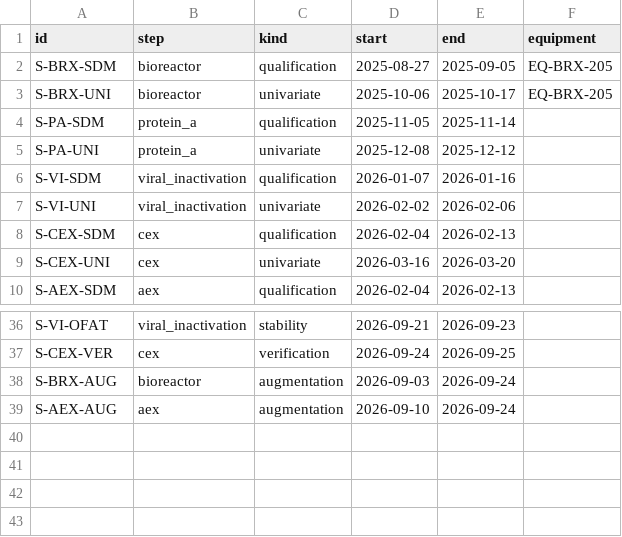
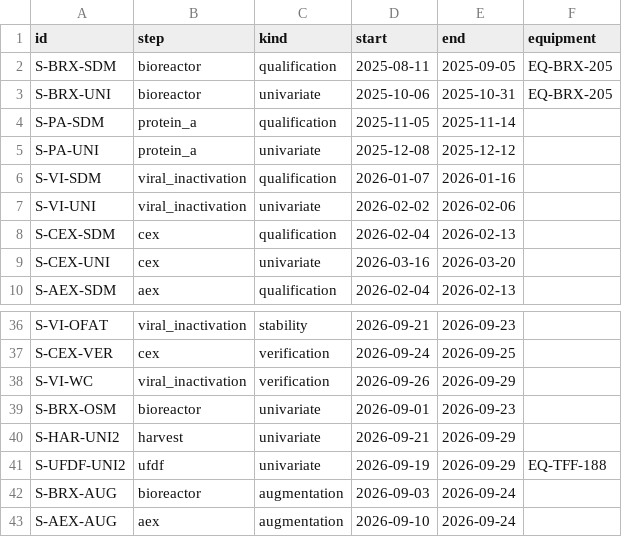
Before and after one commit to MoritzImendoerffer/synthetic_data, a CSV file: outputs/data/study_chronology.csv, drawn as a sheet; only a part is shown, gaps mark what is left out.

```diff
--- a/outputs/data/study_chronology.csv
+++ b/outputs/data/study_chronology.csv
@@ -1,4 +1,4 @@
 id,step,kind,start,end,equipment
-S-BRX-SDM,bioreactor,qualification,2025-08-27,2025-09-05,EQ-BRX-205
-S-BRX-UNI,bioreactor,univariate,2025-10-06,2025-10-17,EQ-BRX-205
+S-BRX-SDM,bioreactor,qualification,2025-08-11,2025-09-05,EQ-BRX-205
+S-BRX-UNI,bioreactor,univariate,2025-10-06,2025-10-31,EQ-BRX-205
 S-PA-SDM,protein_a,qualification,2025-11-05,2025-11-14,
@@ -37,2 +37,6 @@ S-VI-OFAT,viral_inactivation,stability,2026-09-21,2026-09-23,
 S-CEX-VER,cex,verification,2026-09-24,2026-09-25,
+S-VI-WC,viral_inactivation,verification,2026-09-26,2026-09-29,
+S-BRX-OSM,bioreactor,univariate,2026-09-01,2026-09-23,
+S-HAR-UNI2,harvest,univariate,2026-09-21,2026-09-29,
+S-UFDF-UNI2,ufdf,univariate,2026-09-19,2026-09-29,EQ-TFF-188
 S-BRX-AUG,bioreactor,augmentation,2026-09-03,2026-09-24,
```
Also changed, not shown: outputs/data/dev_equipment.csv, outputs/data/iac_full.csv, 31 other files.
